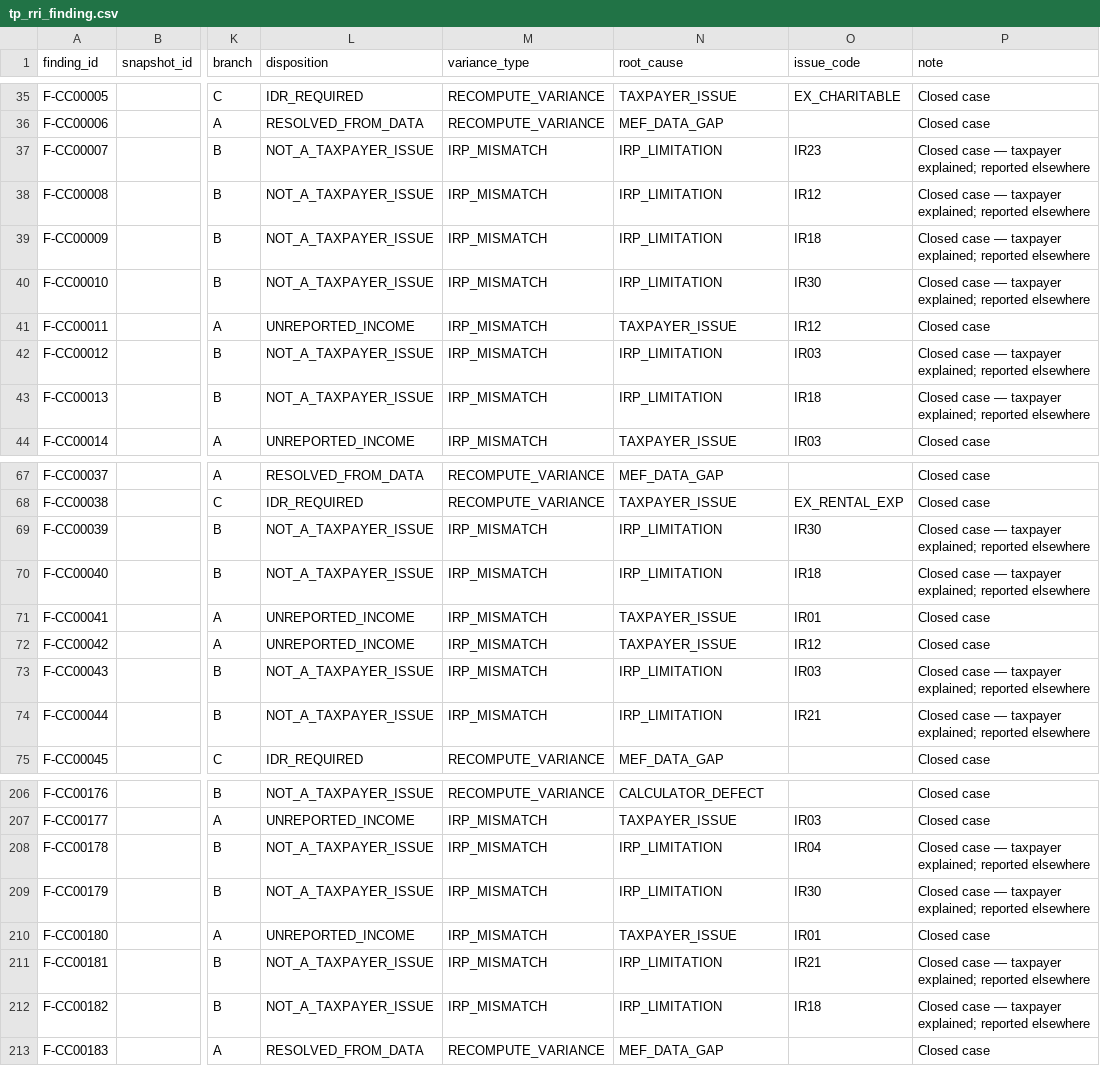
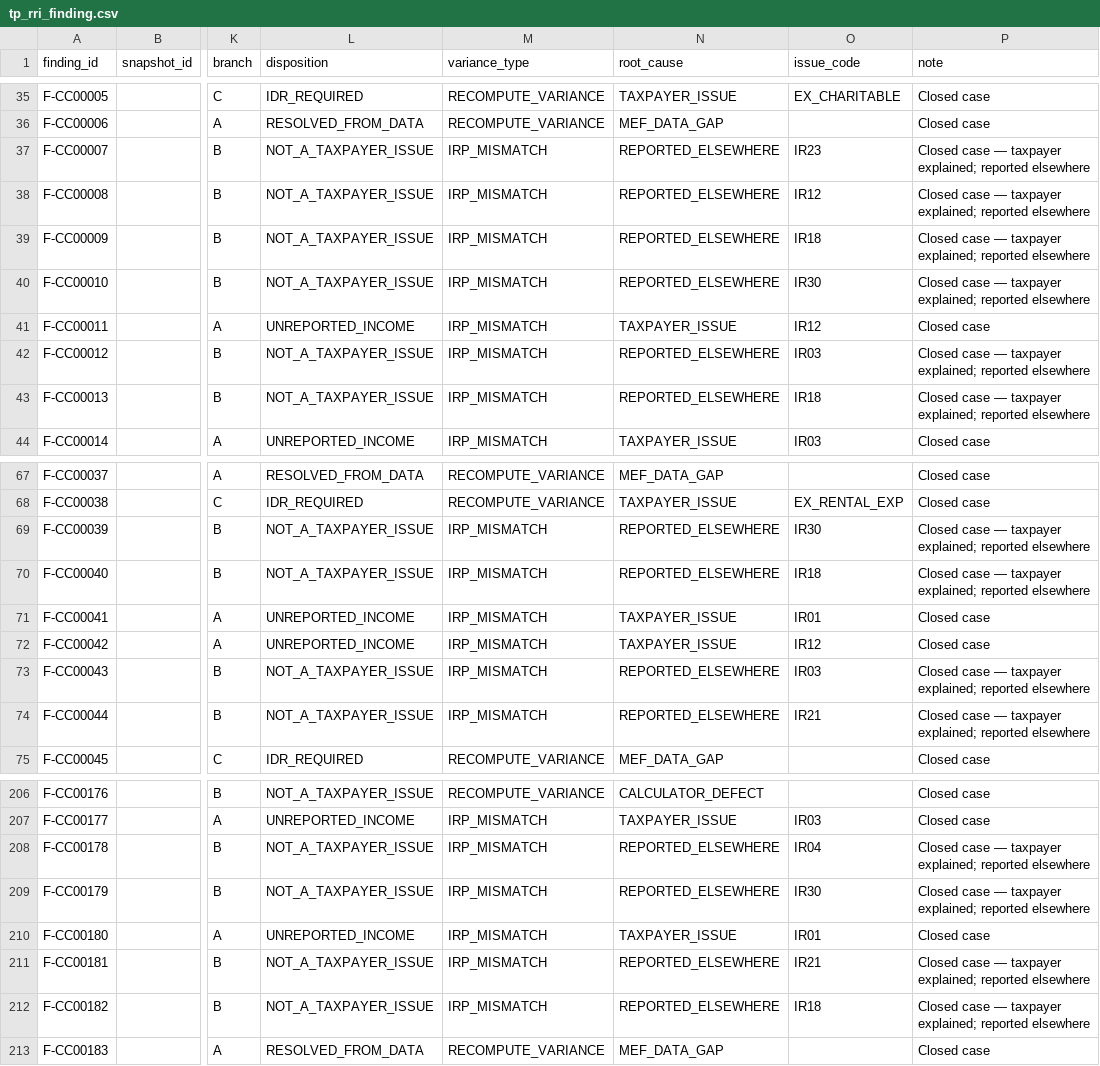
Before and after one commit to SeaGal1964/passport_poc_kit, a CSV file: tp360/data/tp_rri_finding.csv, drawn as a sheet; only a part is shown, gaps mark what is left out; the diff covers the shown part only; the diff names each change by its address in the sheet, - before the commit and + after, or states it on an @@ line.

```diff
--- a/tp360/data/tp_rri_finding.csv
+++ b/tp360/data/tp_rri_finding.csv
-N37:N40 (root_cause): IRP_LIMITATION
+N37:N40 (root_cause): REPORTED_ELSEWHERE
-N42:N43 (root_cause): IRP_LIMITATION
+N42:N43 (root_cause): REPORTED_ELSEWHERE
-N69:N70 (root_cause): IRP_LIMITATION
+N69:N70 (root_cause): REPORTED_ELSEWHERE
-N73:N74 (root_cause): IRP_LIMITATION
+N73:N74 (root_cause): REPORTED_ELSEWHERE
-N208:N209 (root_cause): IRP_LIMITATION
+N208:N209 (root_cause): REPORTED_ELSEWHERE
-N211:N212 (root_cause): IRP_LIMITATION
+N211:N212 (root_cause): REPORTED_ELSEWHERE
```
Also changed, not shown: 27 edited cells elsewhere in this file, tp360/data/tp_root_cause.csv, 5 other files.
